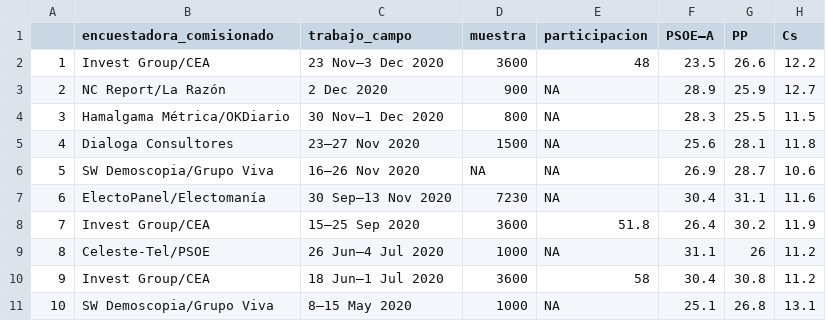
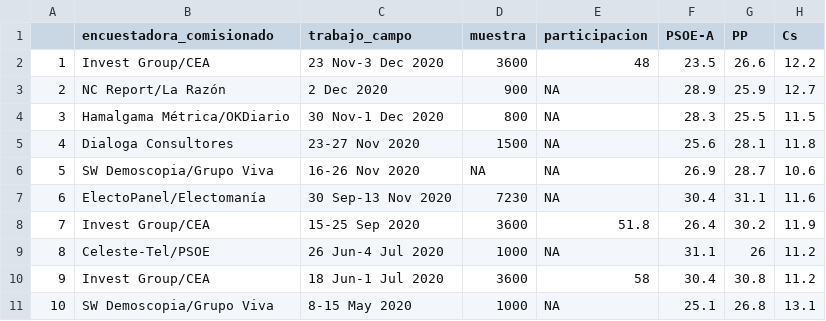
Before and after one commit to endikasatu/ultimas-encuestas, a CSV file: encuestas/EA_AND.csv, drawn as a sheet; only a part is shown; the diff covers the shown part only; the diff names each change by its address in the sheet, - before the commit and + after, or states it on an @@ line.

```diff
--- a/encuestas/EA_AND.csv
+++ b/encuestas/EA_AND.csv
-F1: PSOE–A
+F1: PSOE-A
-C2 (trabajo_campo): 23 Nov–3 Dec 2020
+C2 (trabajo_campo): 23 Nov-3 Dec 2020
-C4 (trabajo_campo): 30 Nov–1 Dec 2020
+C4 (trabajo_campo): 30 Nov-1 Dec 2020
-C5 (trabajo_campo): 23–27 Nov 2020
+C5 (trabajo_campo): 23-27 Nov 2020
-C6 (trabajo_campo): 16–26 Nov 2020
+C6 (trabajo_campo): 16-26 Nov 2020
-C7 (trabajo_campo): 30 Sep–13 Nov 2020
+C7 (trabajo_campo): 30 Sep-13 Nov 2020
-C8 (trabajo_campo): 15–25 Sep 2020
+C8 (trabajo_campo): 15-25 Sep 2020
-C9 (trabajo_campo): 26 Jun–4 Jul 2020
+C9 (trabajo_campo): 26 Jun-4 Jul 2020
-C10 (trabajo_campo): 18 Jun–1 Jul 2020
+C10 (trabajo_campo): 18 Jun-1 Jul 2020
-C11 (trabajo_campo): 8–15 May 2020
+C11 (trabajo_campo): 8-15 May 2020
```
Also changed, not shown: 11 edited cells elsewhere in this file, encuestas/EA_ARA.csv, encuestas/EA_AST.csv, 26 other files.
